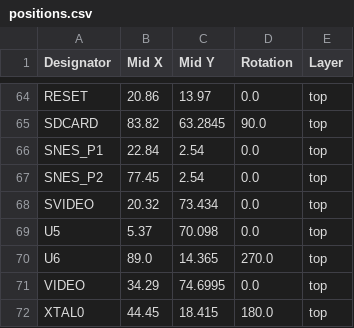
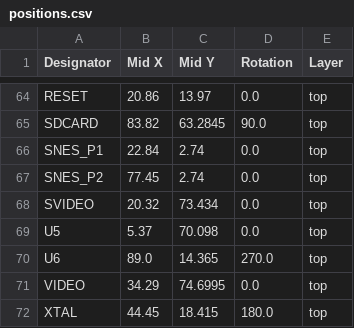
Before and after one commit to Uzebox/uzebox, a CSV file: schematics/Uzebox/V5.1/production/positions.csv, drawn as a sheet; only a part is shown, gaps mark what is left out.

```diff
--- a/schematics/Uzebox/V5.1/production/positions.csv
+++ b/schematics/Uzebox/V5.1/production/positions.csv
@@ -65,4 +65,4 @@ RESET,20.86,13.97,0.0,top
 SDCARD,83.82,63.2845,90.0,top
-SNES_P1,22.84,2.54,0.0,top
-SNES_P2,77.45,2.54,0.0,top
+SNES_P1,22.84,2.74,0.0,top
+SNES_P2,77.45,2.74,0.0,top
 SVIDEO,20.32,73.434,0.0,top
@@ -71,2 +71,2 @@ U6,89.0,14.365,270.0,top
 VIDEO,34.29,74.6995,0.0,top
-XTAL0,44.45,18.415,180.0,top
+XTAL,44.45,18.415,180.0,top
```
Also changed, not shown: schematics/Uzebox/V5.1/production/bom.csv, schematics/Uzebox/V5.1/production/designators.csv, 6 other files.
